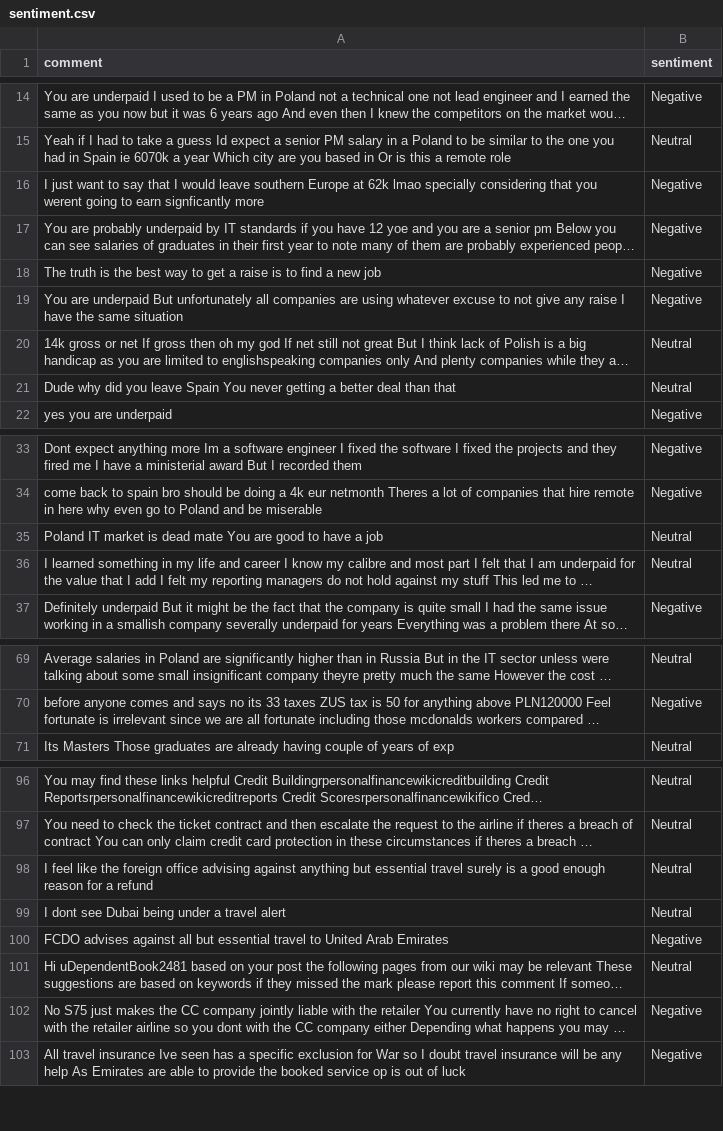
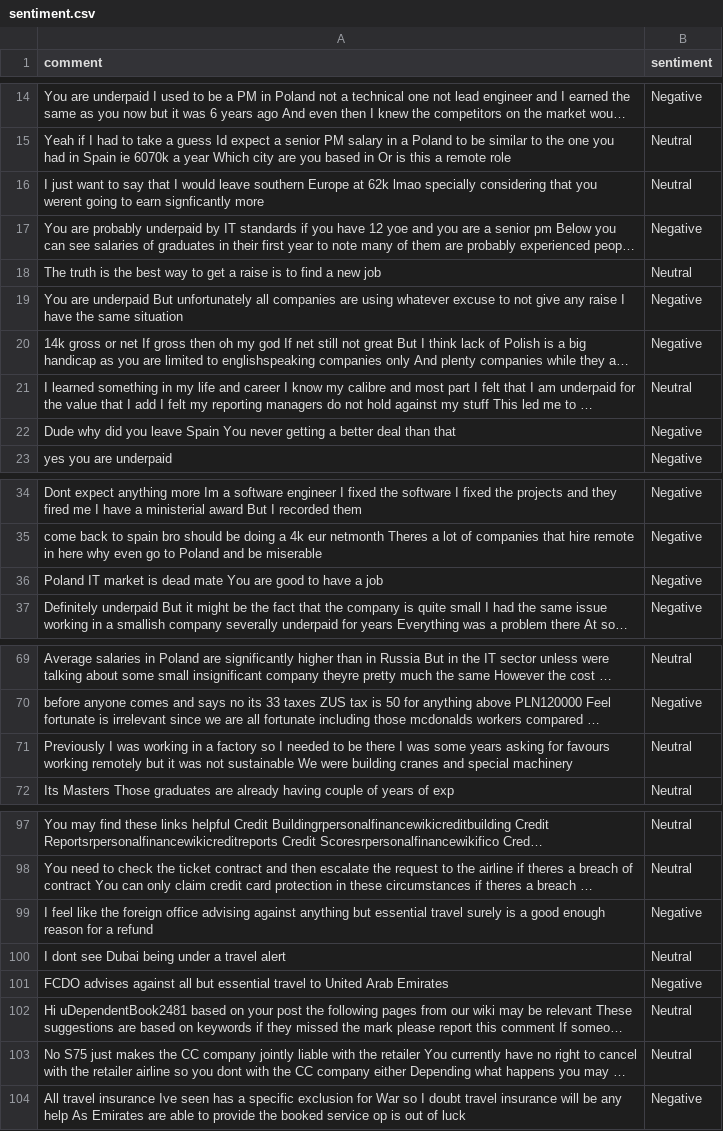
Before and after one commit to felixabraham670706/sentiment, a CSV file: sentiment.csv, drawn as a sheet; only a part is shown, gaps mark what is left out; long unchanged cells end in …; addresses are those after the commit; the diff covers the shown part only; the diff names each change by its address in the sheet, - before the commit and + after, or states it on an @@ line.

```diff
--- a/sentiment.csv
+++ b/sentiment.csv
-B16 (sentiment): Negative
+B16 (sentiment): Neutral
-B18 (sentiment): Negative
+B18 (sentiment): Neutral
-B20 (sentiment): Neutral
+B20 (sentiment): Negative
@@ row 36 moved to row 21: I learned something in my life and caree… @@
-B22 (sentiment): Neutral
+B22 (sentiment): Negative
-B36 (sentiment): Neutral
+B36 (sentiment): Negative
+row 71: Previously I was working in a factory so I needed to be there I was some years asking for favours working remotely but it was not sustainable We were building cranes and special machinery | Neutral
-B99 (sentiment): Neutral
+B99 (sentiment): Negative
-B103 (sentiment): Negative
+B103 (sentiment): Neutral
```
Also changed, not shown: 1 edited cell elsewhere in this file.
